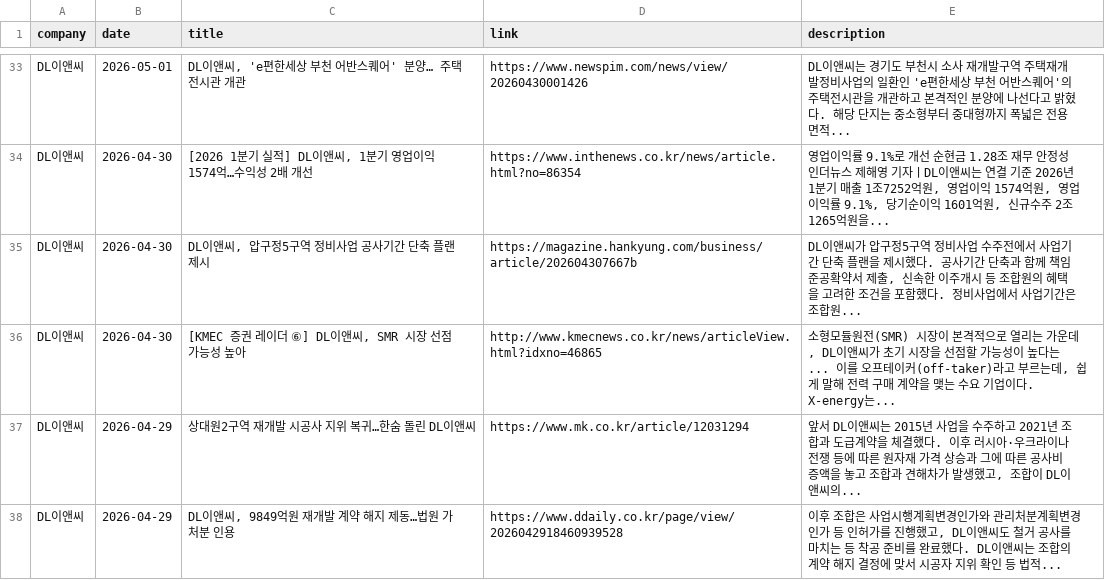
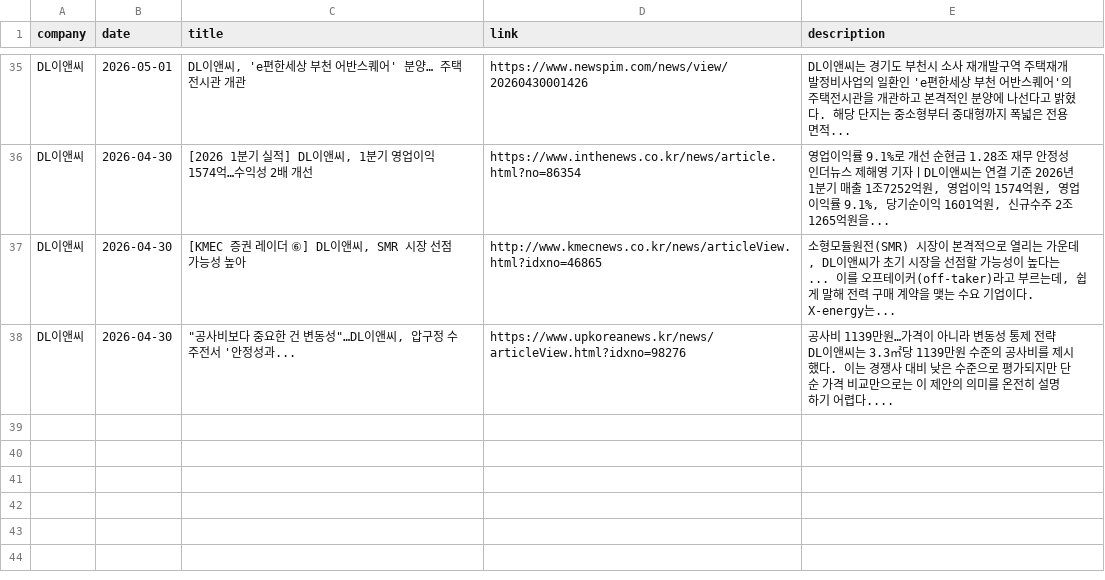
Before and after one commit to hdec-daily-news/hdec-competitors, a CSV file: 대형사_동향.csv, drawn as a sheet; only a part is shown, gaps mark what is left out; the diff covers the shown part only.

```diff
--- a/대형사_동향.csv
+++ b/대형사_동향.csv
@@ -34,5 +36,3 @@ DL이앤씨,2026-05-01,"DL이앤씨, 'e편한세상 부천 어반스퀘어' 분
 DL이앤씨,2026-04-30,"[2026 1분기 실적] DL이앤씨, 1분기 영업이익 1574억…수익성 2배 개선",https://www.inthenews.co.kr/news/article.html?no=86354,"영업이익률 9.1%로 개선 순현금 1.28조 재무 안정성 인더뉴스 제해영 기자ㅣDL이앤씨는 연결 기준 2026년 1분기 매출 1조7252억원, 영업이익 1574억원, 영업이익률 9.1%, 당기순이익 1601억원, 신규수주 2조1265억원을... "
-DL이앤씨,2026-04-30,"DL이앤씨, 압구정5구역 정비사업 공사기간 단축 플랜 제시",https://magazine.hankyung.com/business/article/202604307667b,"DL이앤씨가 압구정5구역 정비사업 수주전에서 사업기간 단축 플랜을 제시했다. 공사기간 단축과 함께 책임준공확약서 제출, 신속한 이주개시 등 조합원의 혜택을 고려한 조건을 포함했다. 정비사업에서 사업기간은 조합원... "
 DL이앤씨,2026-04-30,"[KMEC 증권 레이더 ⑥] DL이앤씨, SMR 시장 선점 가능성 높아",http://www.kmecnews.co.kr/news/articleView.html?idxno=46865,"소형모듈원전(SMR) 시장이 본격적으로 열리는 가운데, DL이앤씨가 초기 시장을 선점할 가능성이 높다는... 이를 오프테이커(off-taker)라고 부르는데, 쉽게 말해 전력 구매 계약을 맺는 수요 기업이다. X-energy는... "
-DL이앤씨,2026-04-29,상대원2구역 재개발 시공사 지위 복귀…한숨 돌린 DL이앤씨,https://www.mk.co.kr/article/12031294,"앞서 DL이앤씨는 2015년 사업을 수주하고 2021년 조합과 도급계약을 체결했다. 이후 러시아·우크라이나 전쟁 등에 따른 원자재 가격 상승과 그에 따른 공사비 증액을 놓고 조합과 견해차가 발생했고, 조합이 DL이앤씨의... "
-DL이앤씨,2026-04-29,"DL이앤씨, 9849억원 재개발 계약 해지 제동…법원 가처분 인용",https://www.ddaily.co.kr/page/view/2026042918460939528,"이후 조합은 사업시행계획변경인가와 관리처분계획변경인가 등 인허가를 진행했고, DL이앤씨도 철거 공사를 마치는 등 착공 준비를 완료했다. DL이앤씨는 조합의 계약 해지 결정에 맞서 시공자 지위 확인 등 법적... "
+DL이앤씨,2026-04-30,"""공사비보다 중요한 건 변동성""…DL이앤씨, 압구정 수주전서 '안정성과...",https://www.upkoreanews.kr/news/articleView.html?idxno=98276,공사비 1139만원…가격이 아니라 변동성 통제 전략 DL이앤씨는 3.3㎡당 1139만원 수준의 공사비를 제시했다. 이는 경쟁사 대비 낮은 수준으로 평가되지만 단순 가격 비교만으로는 이 제안의 의미를 온전히 설명하기 어렵다....
```
Also changed, not shown: 12 added rows, 10 removed rows and 7 edited cells elsewhere in this file, 1 other file.
